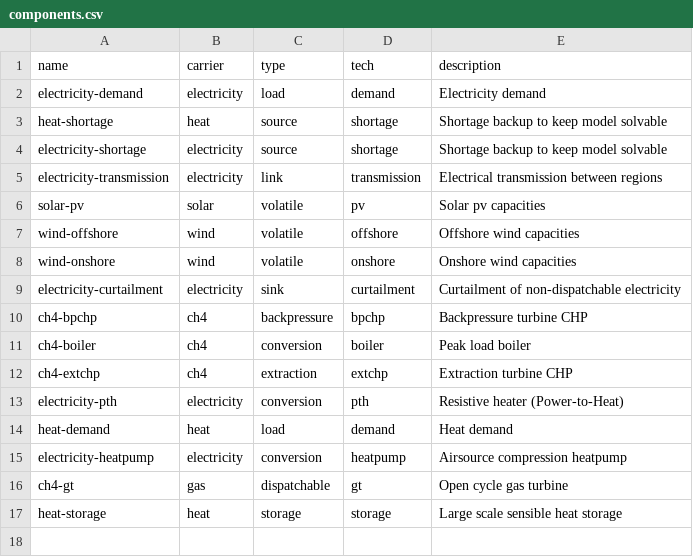
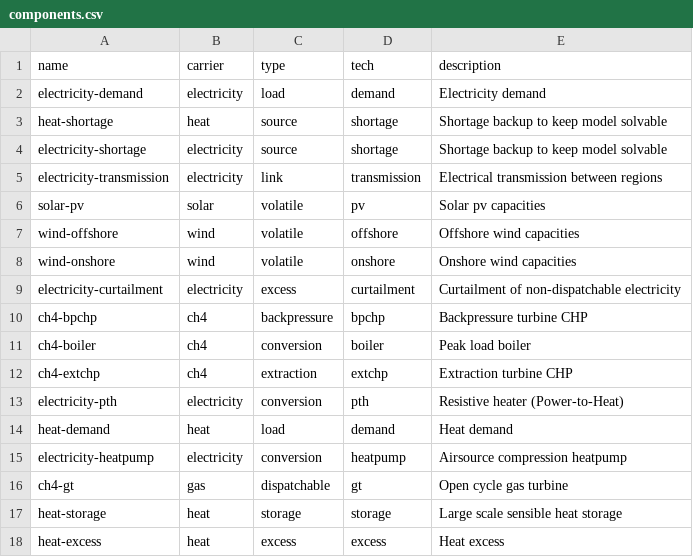
Before and after one commit to modex-flexmex/oemof-flexmex, a CSV file: oemoflex/model_structure/components.csv, drawn as a sheet.

Commit message:
Add heat excess to components

```diff
--- a/oemoflex/model_structure/components.csv
+++ b/oemoflex/model_structure/components.csv
@@ -8,3 +8,3 @@ wind-offshore,wind,volatile,offshore,Offshore wind capacities
 wind-onshore,wind,volatile,onshore,Onshore wind capacities
-electricity-curtailment,electricity,sink,curtailment,Curtailment of non-dispatchable electricity
+electricity-curtailment,electricity,excess,curtailment,Curtailment of non-dispatchable electricity
 ch4-bpchp,ch4,backpressure,bpchp,Backpressure turbine CHP
@@ -17 +17,2 @@ ch4-gt,gas,dispatchable,gt,Open cycle gas turbine
 heat-storage,heat,storage,storage,Large scale sensible heat storage
+heat-excess,heat,excess,excess,Heat excess
```
Also changed, not shown: 1 other file.
